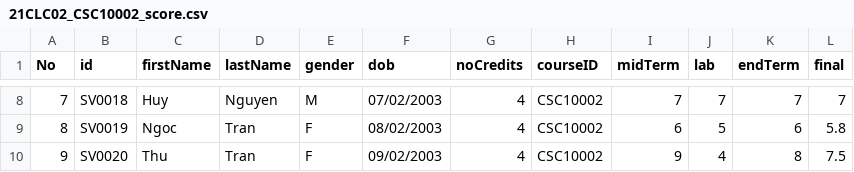
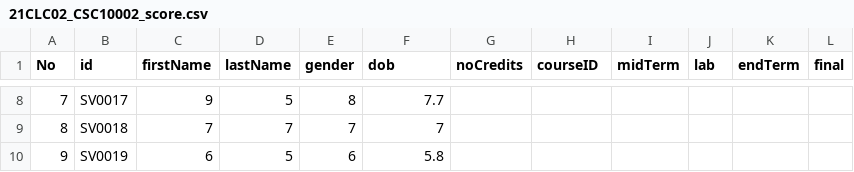
Before and after one commit to chowsonice/HCMUS_KTLT_Project, a CSV file: N1/V01/V01/csv_file/21CLC02_CSC10002_score.csv, drawn as a sheet; only a part is shown, gaps mark what is left out; the diff covers the shown part only.

Commit message:
- Fix issues with the database (importing and exporting the data) - Fix general issues with importing - Fix issues with printing courses in this semester instead of all the courses one participated TODO: - Case 11 staffMenu(): Update a student's scoreboard

```diff
--- a/N1/V01/V01/csv_file/21CLC02_CSC10002_score.csv
+++ b/N1/V01/V01/csv_file/21CLC02_CSC10002_score.csv
@@ -8,3 +8,3 @@ No,id,firstName,lastName,gender,dob,noCredits,courseID,midTerm,lab,endTerm,final
-7,SV0018,Huy,Nguyen,M,07/02/2003,4,CSC10002,7,7,7,7
-8,SV0019,Ngoc,Tran,F,08/02/2003,4,CSC10002,6,5,6,5.8
-9,SV0020,Thu,Tran,F,09/02/2003,4,CSC10002,9,4,8,7.5
+7,SV0017,9,5,8,7.7
+8,SV0018,7,7,7,7
+9,SV0019,6,5,6,5.8
```
Also changed, not shown: 131 edited cells elsewhere in this file, N1/V01/V01/csv_file/21CLC01_CSC10001_score.csv, N1/V01/V01/csv_file/21CLC01_info.csv, 28 other files.
